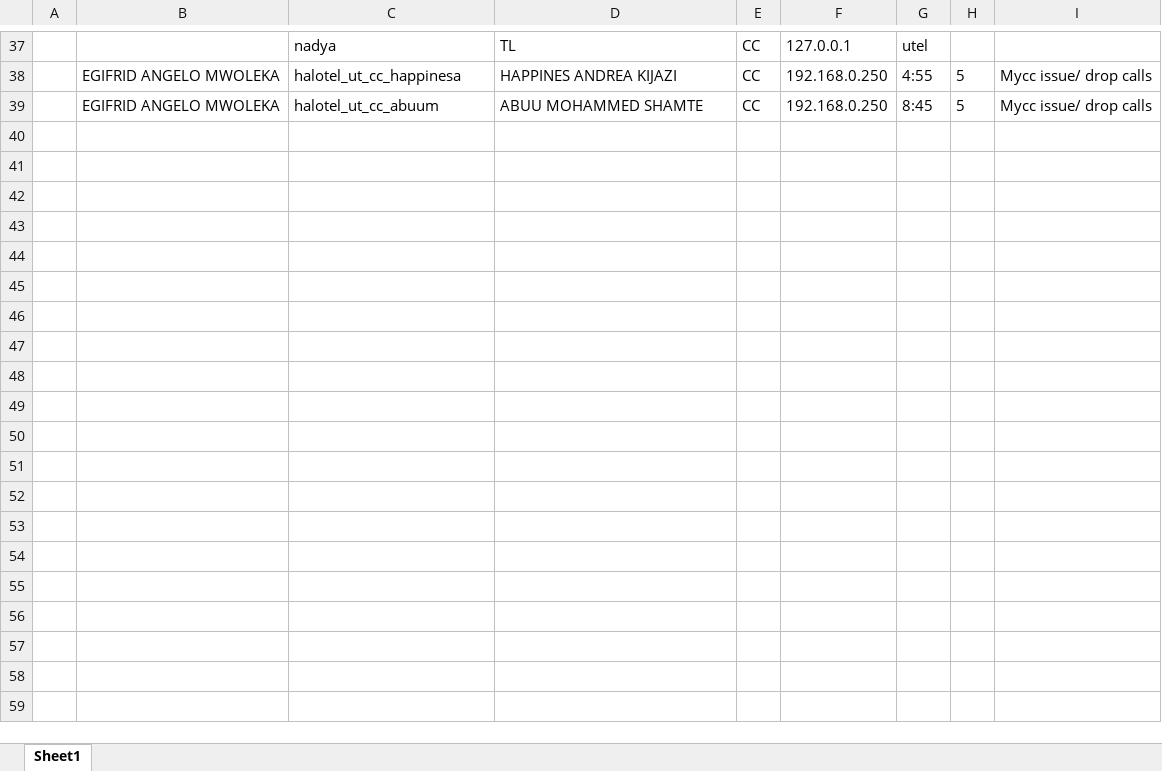
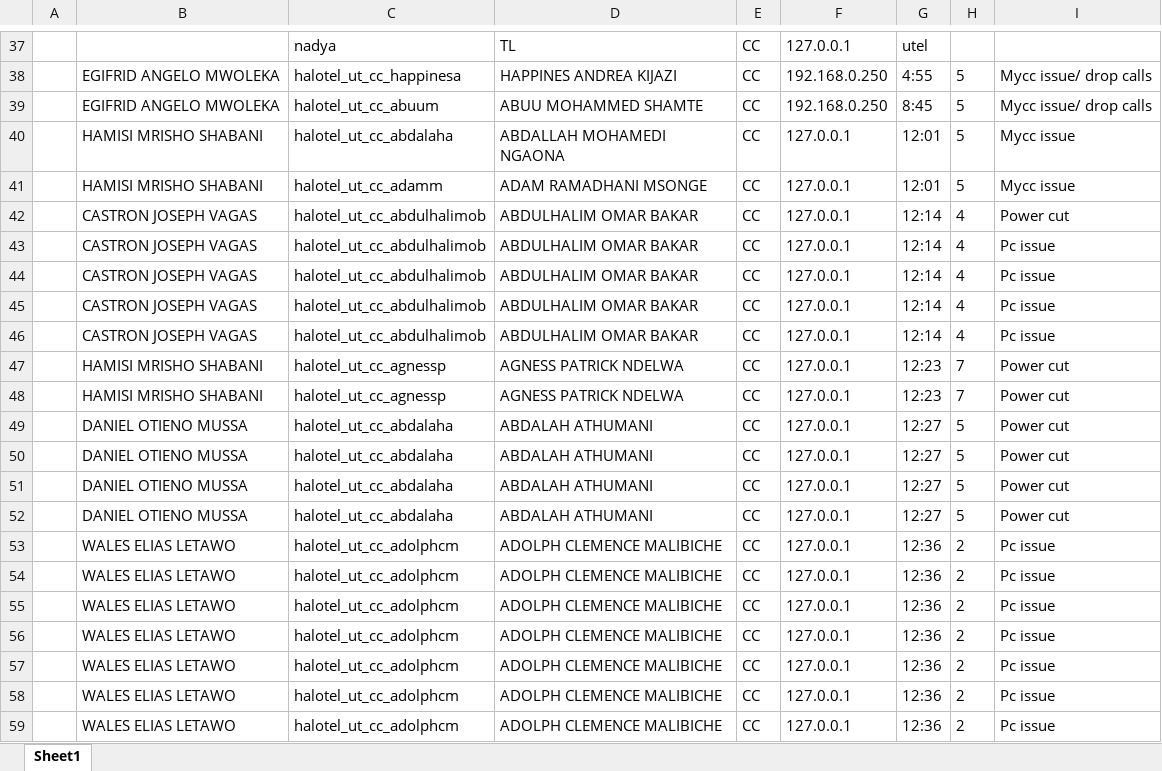
Before and after one commit to Vagas-Castron/python-socket, an Excel workbook: output.xlsx, sheet Sheet1, drawn as a sheet; only a part is shown, gaps mark what is left out; values as stored, in another font and other column widths than the file's, no borders; the diff covers the shown part only; the diff names each change by its address in the sheet, - before the commit and + after, or states it on an @@ line.

Commit message:
Adding general issue report page

```diff
--- a/output.xlsx (sheet Sheet1)
+++ b/output.xlsx (sheet Sheet1)
+row 40:  | HAMISI MRISHO SHABANI | halotel_ut_cc_abdalaha | ABDALLAH MOHAMEDI NGAONA | CC | 127.0.0.1 | 12:01 | 5 | Mycc issue
+row 41:  | HAMISI MRISHO SHABANI | halotel_ut_cc_adamm | ADAM RAMADHANI MSONGE | CC | 127.0.0.1 | 12:01 | 5 | Mycc issue
+row 42:  | CASTRON JOSEPH VAGAS | halotel_ut_cc_abdulhalimob | ABDULHALIM OMAR BAKAR | CC | 127.0.0.1 | 12:14 | 4 | Power cut
+row 43:  | CASTRON JOSEPH VAGAS | halotel_ut_cc_abdulhalimob | ABDULHALIM OMAR BAKAR | CC | 127.0.0.1 | 12:14 | 4 | Pc issue
+row 44:  | CASTRON JOSEPH VAGAS | halotel_ut_cc_abdulhalimob | ABDULHALIM OMAR BAKAR | CC | 127.0.0.1 | 12:14 | 4 | Pc issue
+row 45:  | CASTRON JOSEPH VAGAS | halotel_ut_cc_abdulhalimob | ABDULHALIM OMAR BAKAR | CC | 127.0.0.1 | 12:14 | 4 | Pc issue
+row 46:  | CASTRON JOSEPH VAGAS | halotel_ut_cc_abdulhalimob | ABDULHALIM OMAR BAKAR | CC | 127.0.0.1 | 12:14 | 4 | Pc issue
+row 47:  | HAMISI MRISHO SHABANI | halotel_ut_cc_agnessp | AGNESS PATRICK NDELWA | CC | 127.0.0.1 | 12:23 | 7 | Power cut
+row 48:  | HAMISI MRISHO SHABANI | halotel_ut_cc_agnessp | AGNESS PATRICK NDELWA | CC | 127.0.0.1 | 12:23 | 7 | Power cut
+row 49:  | DANIEL OTIENO MUSSA | halotel_ut_cc_abdalaha | ABDALAH ATHUMANI | CC | 127.0.0.1 | 12:27 | 5 | Power cut
+row 50:  | DANIEL OTIENO MUSSA | halotel_ut_cc_abdalaha | ABDALAH ATHUMANI | CC | 127.0.0.1 | 12:27 | 5 | Power cut
+row 51:  | DANIEL OTIENO MUSSA | halotel_ut_cc_abdalaha | ABDALAH ATHUMANI | CC | 127.0.0.1 | 12:27 | 5 | Power cut
+row 52:  | DANIEL OTIENO MUSSA | halotel_ut_cc_abdalaha | ABDALAH ATHUMANI | CC | 127.0.0.1 | 12:27 | 5 | Power cut
+row 53:  | WALES ELIAS LETAWO | halotel_ut_cc_adolphcm | ADOLPH CLEMENCE MALIBICHE | CC | 127.0.0.1 | 12:36 | 2 | Pc issue
+row 54:  | WALES ELIAS LETAWO | halotel_ut_cc_adolphcm | ADOLPH CLEMENCE MALIBICHE | CC | 127.0.0.1 | 12:36 | 2 | Pc issue
+row 55:  | WALES ELIAS LETAWO | halotel_ut_cc_adolphcm | ADOLPH CLEMENCE MALIBICHE | CC | 127.0.0.1 | 12:36 | 2 | Pc issue
+row 56:  | WALES ELIAS LETAWO | halotel_ut_cc_adolphcm | ADOLPH CLEMENCE MALIBICHE | CC | 127.0.0.1 | 12:36 | 2 | Pc issue
+row 57:  | WALES ELIAS LETAWO | halotel_ut_cc_adolphcm | ADOLPH CLEMENCE MALIBICHE | CC | 127.0.0.1 | 12:36 | 2 | Pc issue
+row 58:  | WALES ELIAS LETAWO | halotel_ut_cc_adolphcm | ADOLPH CLEMENCE MALIBICHE | CC | 127.0.0.1 | 12:36 | 2 | Pc issue
+row 59:  | WALES ELIAS LETAWO | halotel_ut_cc_adolphcm | ADOLPH CLEMENCE MALIBICHE | CC | 127.0.0.1 | 12:36 | 2 | Pc issue
```
Also changed, not shown: 14 added rows elsewhere in this sheet, 1 other file.
